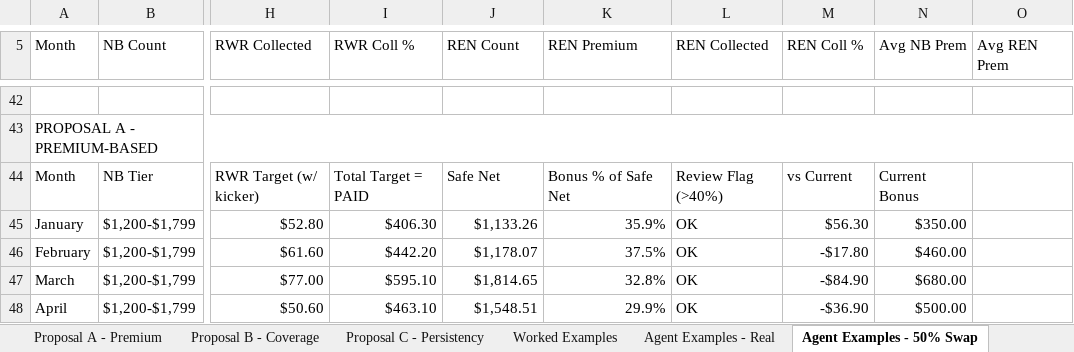
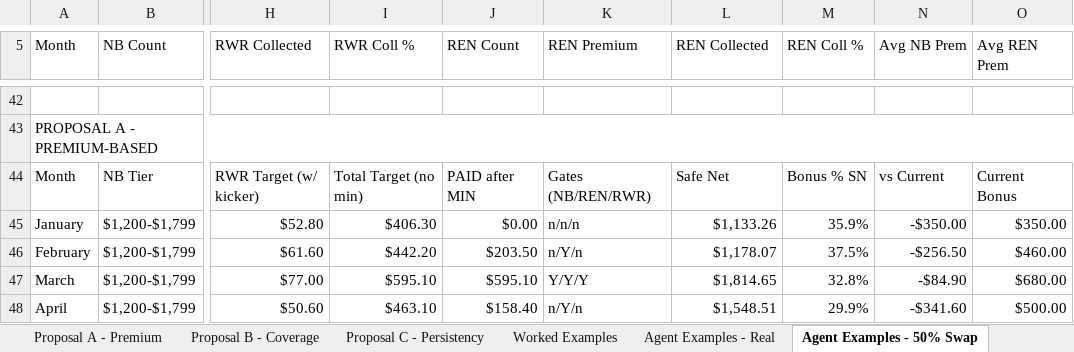
Before and after one commit to FAUS-tech/fiesta-bonus, an Excel workbook: output/Bonus_Proposal_FIXED_Premium_vs_Coverage.xlsx, sheet Agent Examples - 50% Swap, drawn as a sheet; only a part is shown, gaps mark what is left out; values as stored, in another font and other column widths than the file's, no cell formats; the diff covers the shown part only; the diff names each change by its address in the sheet, - before the commit and + after, or states it on an @@ line.

```diff
--- a/output/Bonus_Proposal_FIXED_Premium_vs_Coverage.xlsx (sheet Agent Examples - 50% Swap)
+++ b/output/Bonus_Proposal_FIXED_Premium_vs_Coverage.xlsx (sheet Agent Examples - 50% Swap)
-I44 (RWR Coll %): Total Target = PAID
+I44 (RWR Coll %): Total Target (no min)
-J44 (REN Count): Safe Net
+J44 (REN Count): PAID after MIN
-K44 (REN Premium): Bonus % of Safe Net
+K44 (REN Premium): Gates (NB/REN/RWR)
-L44 (REN Collected): Review Flag (>40%)
+L44 (REN Collected): Safe Net
-M44 (REN Coll %): vs Current
+M44 (REN Coll %): Bonus % SN
-N44 (Avg NB Prem): Current Bonus
+N44 (Avg NB Prem): vs Current
-O44 (Avg REN Prem): (empty)
+O44 (Avg REN Prem): Current Bonus
-J45 (REN Count): $1,133.26
+J45 (REN Count): $0.00
-K45 (REN Premium): 35.9%
+K45 (REN Premium): n/n/n
-L45 (REN Collected): OK
+L45 (REN Collected): $1,133.26
-M45 (REN Coll %): $56.30
+M45 (REN Coll %): 35.9%
-N45 (Avg NB Prem): $350.00
+N45 (Avg NB Prem): -$350.00
-O45 (Avg REN Prem): (empty)
+O45 (Avg REN Prem): $350.00
-J46 (REN Count): $1,178.07
+J46 (REN Count): $203.50
-K46 (REN Premium): 37.5%
+K46 (REN Premium): n/Y/n
-L46 (REN Collected): OK
+L46 (REN Collected): $1,178.07
-M46 (REN Coll %): -$17.80
+M46 (REN Coll %): 37.5%
-N46 (Avg NB Prem): $460.00
+N46 (Avg NB Prem): -$256.50
-O46 (Avg REN Prem): (empty)
+O46 (Avg REN Prem): $460.00
-J47 (REN Count): $1,814.65
+J47 (REN Count): $595.10
-K47 (REN Premium): 32.8%
+K47 (REN Premium): Y/Y/Y
-L47 (REN Collected): OK
+L47 (REN Collected): $1,814.65
-M47 (REN Coll %): -$84.90
+M47 (REN Coll %): 32.8%
-N47 (Avg NB Prem): $680.00
+N47 (Avg NB Prem): -$84.90
-O47 (Avg REN Prem): (empty)
+O47 (Avg REN Prem): $680.00
-J48 (REN Count): $1,548.51
+J48 (REN Count): $158.40
-K48 (REN Premium): 29.9%
+K48 (REN Premium): n/Y/n
-L48 (REN Collected): OK
+L48 (REN Collected): $1,548.51
-M48 (REN Coll %): -$36.90
+M48 (REN Coll %): 29.9%
-N48 (Avg NB Prem): $500.00
+N48 (Avg NB Prem): -$341.60
-O48 (Avg REN Prem): (empty)
+O48 (Avg REN Prem): $500.00
```
Also changed, not shown: 581 edited cells elsewhere in this sheet, sheet Agent Examples - Real, sheet Executive Summary, sheet Real vs Swap Comparison, sheet README, sheet Rules Side by Side, other sheet tabs, cell formats, 1 other file.
